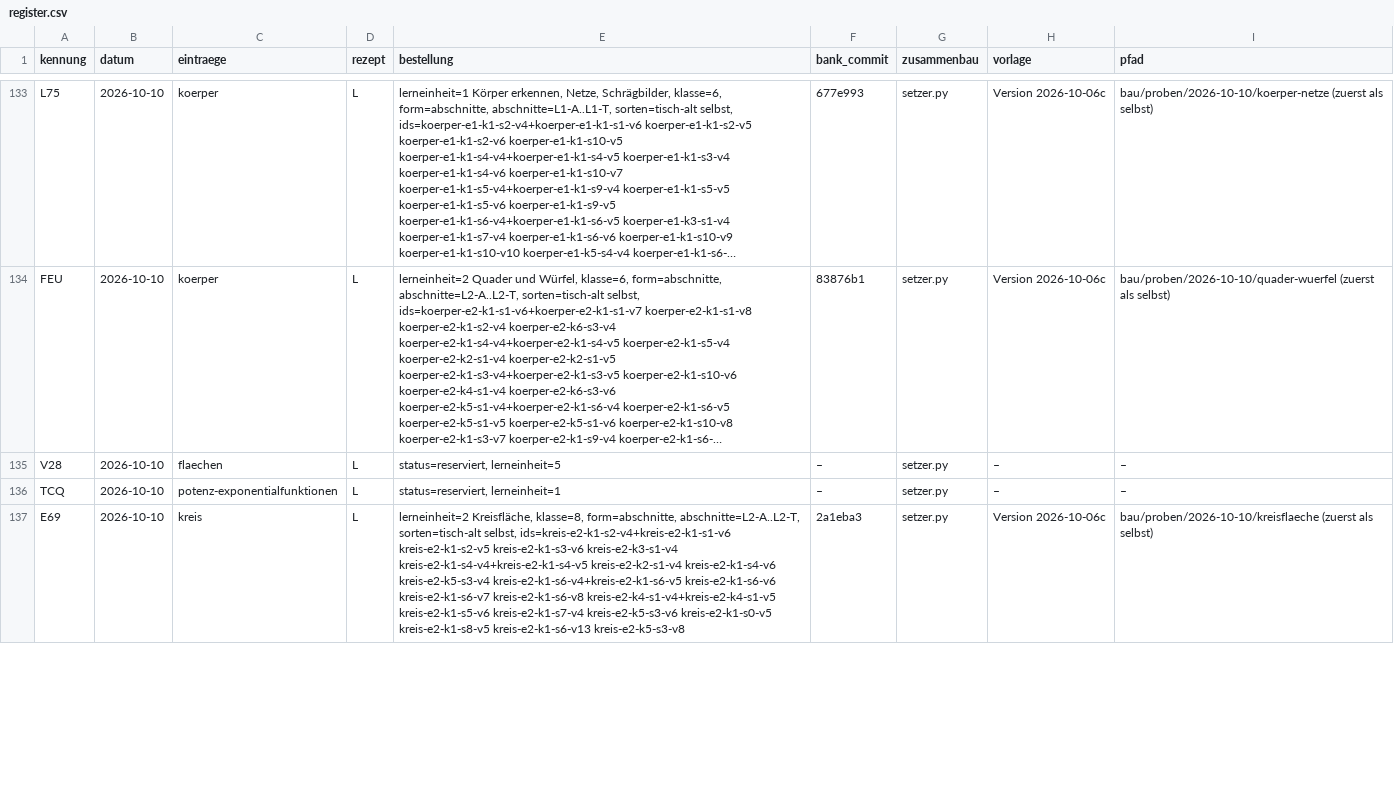
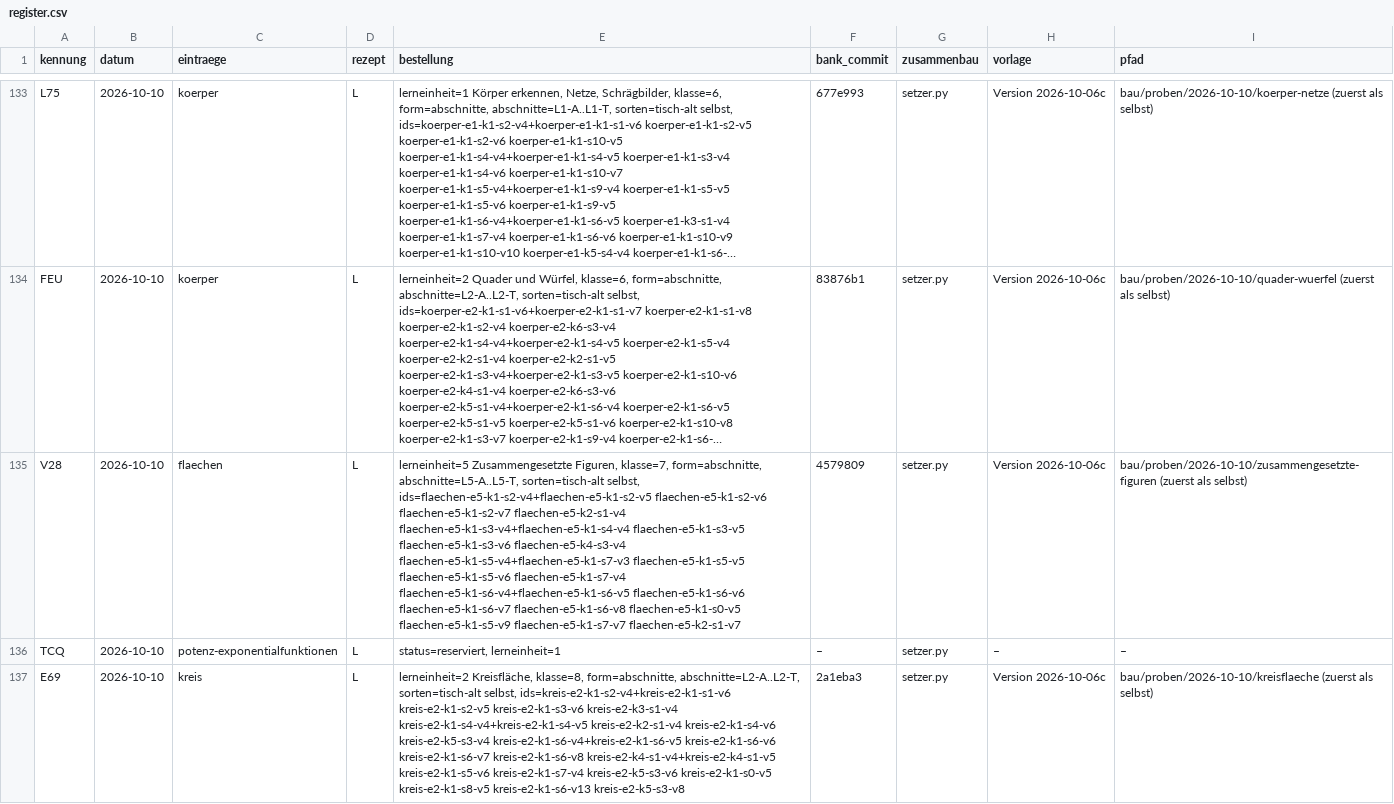
Before and after one commit to hz-0801/aufgabenbank, a CSV file: bau/register.csv, drawn as a sheet; only a part is shown, gaps mark what is left out; long unchanged cells end in …; the diff names each change by its address in the sheet, - before the commit and + after, or states it on an @@ line.

```diff
--- a/bau/register.csv
+++ b/bau/register.csv
-E135 (bestellung): status=reserviert, lerneinheit=5
+E135 (bestellung): lerneinheit=5 Zusammengesetzte Figuren, klasse=7, form=abschnitte, abschnitte=L5-A..L5-T, sorten=tisch-alt selbst, ids=flaechen-e5-k1-s2-v4+flaechen-e5-k1-s2-v5 flaechen-e5-k1-s2-v6 flaechen-e5-k1-s2-v7 flaechen-e5-k2-s1-v4 flaechen-e5-k1-s3-v4+flaechen-e5-k1-s4-v4 flaechen-e5-k1-s3-v5 flaechen-e5-k1-s3-v6 flaechen-e5-k4-s3-v4 flaechen-e5-k1-s5-v4+flaechen-e5-k1-s7-v3 flaechen-e5-k1-s5-v5 flaechen-e5-k1-s5-v6 flaechen-e5-k1-s7-v4 flaechen-e5-k1-s6-v4+flaechen-e5-k1-s6-v5 flaechen-e5-k1-s6-v6 flaechen-e5-k1-s6-v7 flaechen-e5-k1-s6-v8 flaechen-e5-k1-s0-v5 flaechen-e5-k1-s5-v9 flaechen-e5-k1-s7-v7 flaechen-e5-k2-s1-v7
-F135 (bank_commit): –
+F135 (bank_commit): 4579809
-H135 (vorlage): –
+H135 (vorlage): Version 2026-10-06c
-I135 (pfad): –
+I135 (pfad): bau/proben/2026-10-10/zusammengesetzte-figuren (zuerst als selbst)
```
Also changed, not shown: 10 other files.
